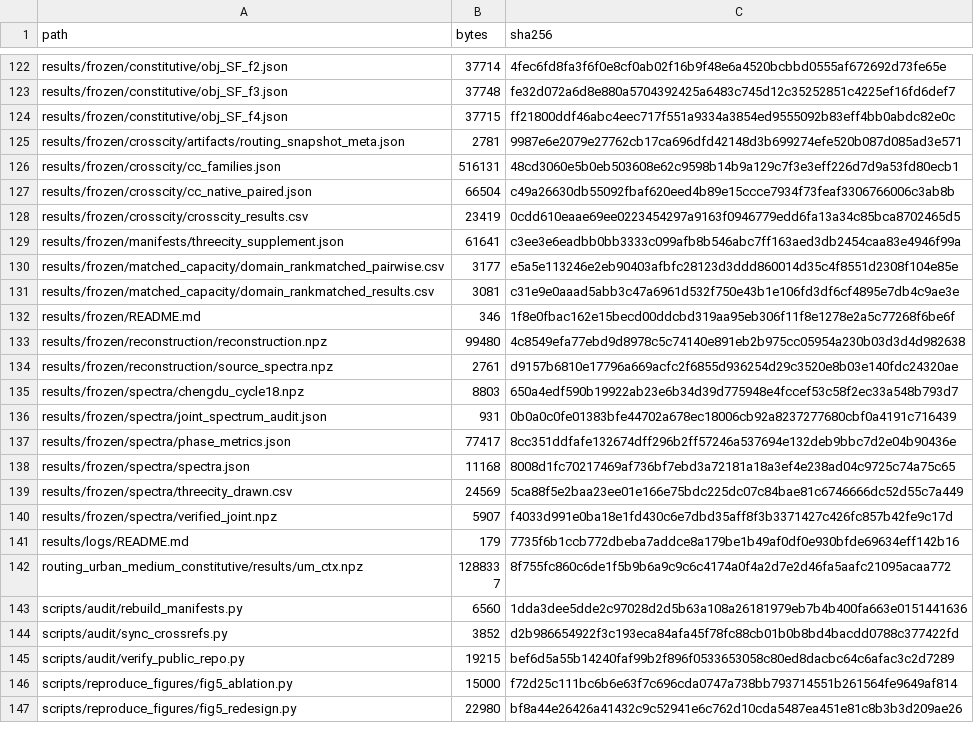
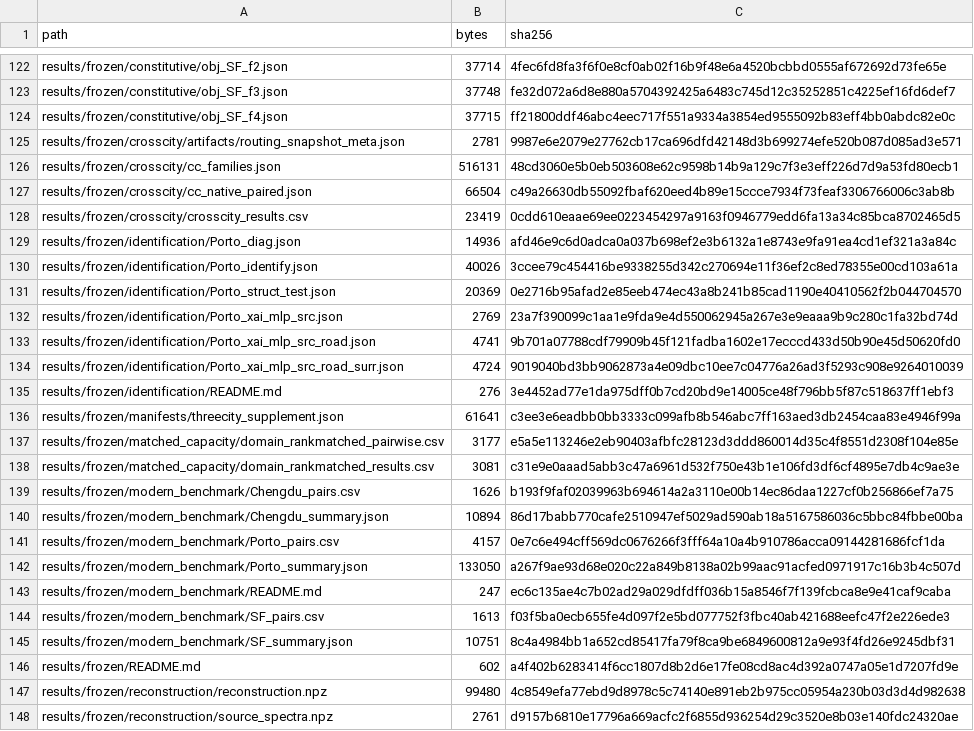
Before and after one commit to Wangwangw233/paper-urbanflow, a CSV file: data_manifest/files.csv, drawn as a sheet; only a part is shown, gaps mark what is left out; the shorter side is filled out with more unchanged rows; the diff covers the shown part only.

Commit message:
Sync road-medium and benchmark evidence

```diff
--- a/data_manifest/files.csv
+++ b/data_manifest/files.csv
@@ -128,2 +128,9 @@ results/frozen/crosscity/cc_native_paired.json,66504,c49a26630db55092fbaf620eed4
 results/frozen/crosscity/crosscity_results.csv,23419,0cdd610eaae69ee0223454297a9163f0946779edd6fa13a34c85bca8702465d5
+results/frozen/identification/Porto_diag.json,14936,afd46e9c6d0adca0a037b698ef2e3b6132a1e8743e9fa91ea4cd1ef321a3a84c
+results/frozen/identification/Porto_identify.json,40026,3ccee79c454416be9338255d342c270694e11f36ef2c8ed78355e00cd103a61a
+results/frozen/identification/Porto_struct_test.json,20369,0e2716b95afad2e85eeb474ec43a8b241b85cad1190e40410562f2b044704570
+results/frozen/identification/Porto_xai_mlp_src.json,2769,23a7f390099c1aa1e9fda9e4d550062945a267e3e9eaaa9b9c280c1fa32bd74d
+results/frozen/identification/Porto_xai_mlp_src_road.json,4741,9b701a07788cdf79909b45f121fadba1602e17ecccd433d50b90e45d50620fd0
+results/frozen/identification/Porto_xai_mlp_src_road_surr.json,4724,9019040bd3bb9062873a4e09dbc10ee7c04776a26ad3f5293c908e9264010039
+results/frozen/identification/README.md,276,3e4452ad77e1da975dff0b7cd20bd9e14005ce48f796bb5f87c518637ff1ebf3
 results/frozen/manifests/threecity_supplement.json,61641,c3ee3e6eadbb0bb3333c099afb8b546abc7ff163aed3db2454caa83e4946f99a
@@ -131,3 +138,10 @@ results/frozen/matched_capacity/domain_rankmatched_pairwise.csv,3177,e5a5e113246
 results/frozen/matched_capacity/domain_rankmatched_results.csv,3081,c31e9e0aaad5abb3c47a6961d532f750e43b1e106fd3df6cf4895e7db4c9ae3e
-results/frozen/README.md,346,1f8e0fbac162e15becd00ddcbd319aa95eb306f11f8e1278e2a5c77268f6be6f
+results/frozen/modern_benchmark/Chengdu_pairs.csv,1626,b193f9faf02039963b694614a2a3110e00b14ec86daa1227cf0b256866ef7a75
+results/frozen/modern_benchmark/Chengdu_summary.json,10894,86d17babb770cafe2510947ef5029ad590ab18a5167586036c5bbc84fbbe00ba
+results/frozen/modern_benchmark/Porto_pairs.csv,4157,0e7c6e494cff569dc0676266f3fff64a10a4b910786acca09144281686fcf1da
+results/frozen/modern_benchmark/Porto_summary.json,133050,a267f9ae93d68e020c22a849b8138a02b99aac91acfed0971917c16b3b4c507d
+results/frozen/modern_benchmark/README.md,247,ec6c135ae4c7b02ad29a029dfdff036b15a8546f7f139fcbca8e9e41caf9caba
+results/frozen/modern_benchmark/SF_pairs.csv,1613,f03f5ba0ecb655fe4d097f2e5bd077752f3fbc40ab421688eefc47f2e226ede3
+results/frozen/modern_benchmark/SF_summary.json,10751,8c4a4984bb1a652cd85417fa79f8ca9be6849600812a9e93f4fd26e9245dbf31
+results/frozen/README.md,602,a4f402b6283414f6cc1807d8b2d6e17fe08cd8ac4d392a0747a05e1d7207fd9e
 results/frozen/reconstruction/reconstruction.npz,99480,4c8549efa77ebd9d8978c5c74140e891eb2b975cc05954a230b03d3d4d982638
```
Also changed, not shown: 16 added rows and 7 edited cells elsewhere in this file, 35 other files.
